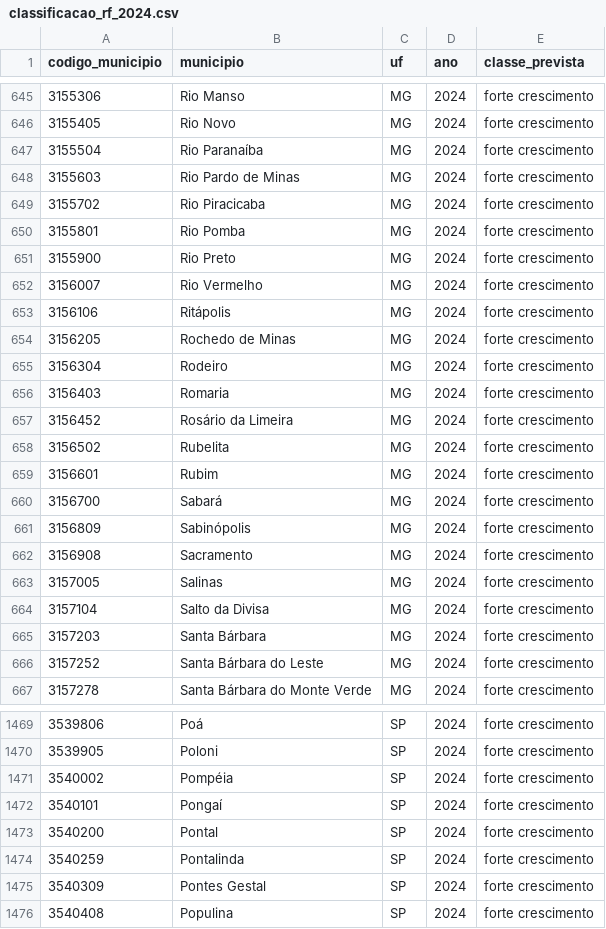
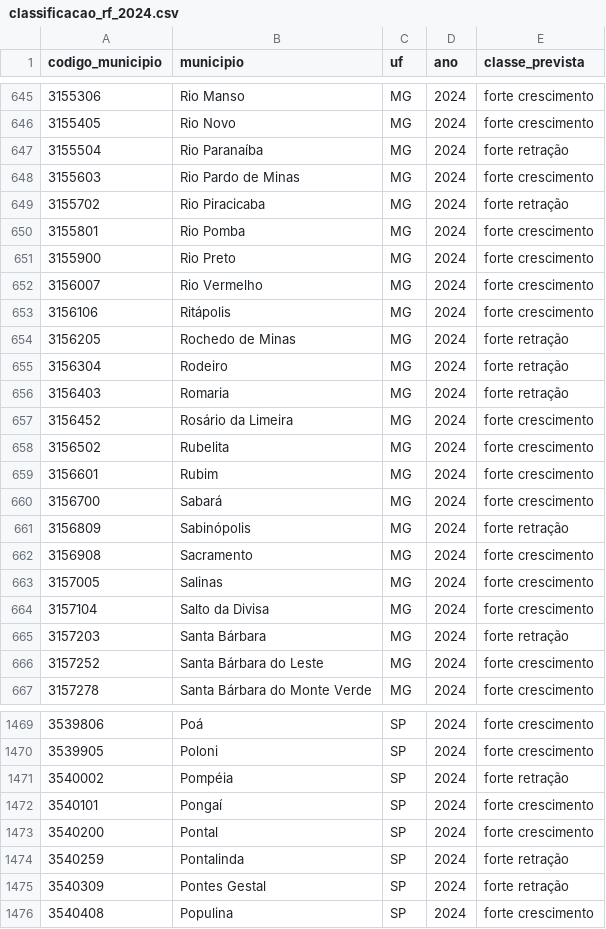
Before and after one commit to LEB17442/previsao-pib-municipios-sudeste, a CSV file: outputs/classificacao_rf_2024.csv, drawn as a sheet; only a part is shown, gaps mark what is left out; the diff covers the shown part only.

```diff
--- a/outputs/classificacao_rf_2024.csv
+++ b/outputs/classificacao_rf_2024.csv
@@ -646,5 +646,5 @@ codigo_municipio,municipio,uf,ano,classe_prevista
 3155405,Rio Novo,MG,2024,forte crescimento
-3155504,Rio Paranaíba,MG,2024,forte crescimento
+3155504,Rio Paranaíba,MG,2024,forte retração
 3155603,Rio Pardo de Minas,MG,2024,forte crescimento
-3155702,Rio Piracicaba,MG,2024,forte crescimento
+3155702,Rio Piracicaba,MG,2024,forte retração
 3155801,Rio Pomba,MG,2024,forte crescimento
@@ -653,5 +653,5 @@ codigo_municipio,municipio,uf,ano,classe_prevista
 3156106,Ritápolis,MG,2024,forte crescimento
-3156205,Rochedo de Minas,MG,2024,forte crescimento
-3156304,Rodeiro,MG,2024,forte crescimento
-3156403,Romaria,MG,2024,forte crescimento
+3156205,Rochedo de Minas,MG,2024,forte retração
+3156304,Rodeiro,MG,2024,forte retração
+3156403,Romaria,MG,2024,forte retração
 3156452,Rosário da Limeira,MG,2024,forte crescimento
@@ -660,3 +660,3 @@ codigo_municipio,municipio,uf,ano,classe_prevista
 3156700,Sabará,MG,2024,forte crescimento
-3156809,Sabinópolis,MG,2024,forte crescimento
+3156809,Sabinópolis,MG,2024,forte retração
 3156908,Sacramento,MG,2024,forte crescimento
@@ -664,3 +664,3 @@ codigo_municipio,municipio,uf,ano,classe_prevista
 3157104,Salto da Divisa,MG,2024,forte crescimento
-3157203,Santa Bárbara,MG,2024,forte crescimento
+3157203,Santa Bárbara,MG,2024,forte retração
 3157252,Santa Bárbara do Leste,MG,2024,forte crescimento
@@ -1470,7 +1470,7 @@ codigo_municipio,municipio,uf,ano,classe_prevista
 3539905,Poloni,SP,2024,forte crescimento
-3540002,Pompéia,SP,2024,forte crescimento
+3540002,Pompéia,SP,2024,forte retração
 3540101,Pongaí,SP,2024,forte crescimento
 3540200,Pontal,SP,2024,forte crescimento
-3540259,Pontalinda,SP,2024,forte crescimento
-3540309,Pontes Gestal,SP,2024,forte crescimento
+3540259,Pontalinda,SP,2024,forte retração
+3540309,Pontes Gestal,SP,2024,forte retração
 3540408,Populina,SP,2024,forte crescimento
```
Also changed, not shown: 164 edited cells elsewhere in this file, outputs/classificacao_rf_2023.csv, outputs/comparacao_classificacao_2023.csv, 12 other files.
